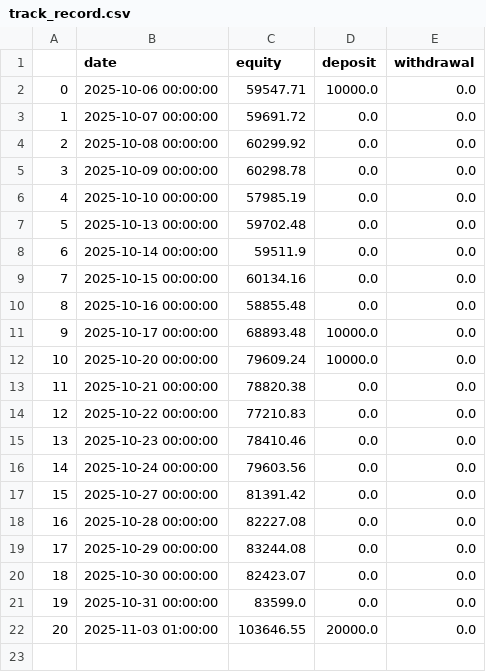
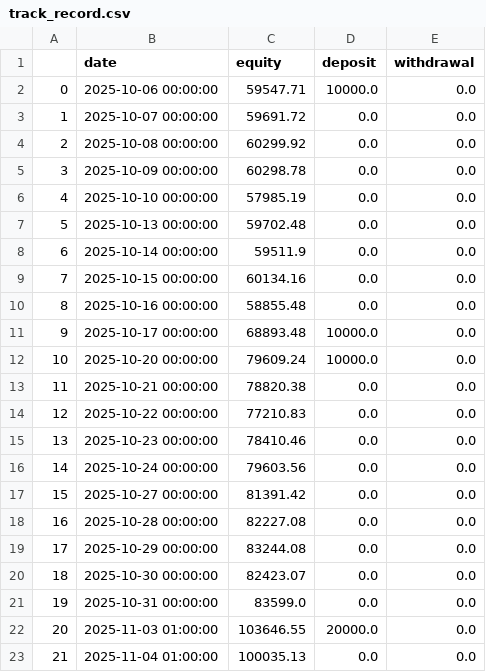
Before and after one commit to Zequn-Li/SisypheanStrategyTrackRecord, a CSV file: track_record.csv, drawn as a sheet.

```diff
--- a/track_record.csv
+++ b/track_record.csv
@@ -22 +22,2 @@
 20,2025-11-03 01:00:00,103646.55,20000.0,0.0
+21,2025-11-04 01:00:00,100035.13,0.0,0.0
```
